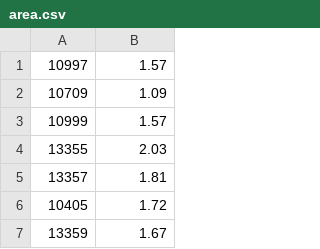
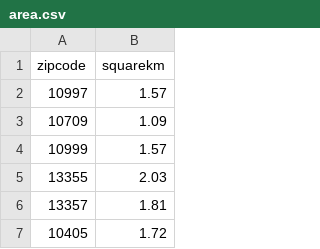
Before and after one commit to betty1/ViciBerlin, a CSV file: app/src/main/assets/area.csv, drawn as a sheet; only a part is shown; the shorter side is filled out with more unchanged rows; the diff names each change by its address in the sheet, - before the commit and + after, or states it on an @@ line.

```diff
--- a/app/src/main/assets/area.csv
+++ b/app/src/main/assets/area.csv
+row 1: zipcode | squarekm
```
Also changed, not shown: app/src/main/assets/age.csv, app/src/main/assets/duration.csv, 26 other files.
